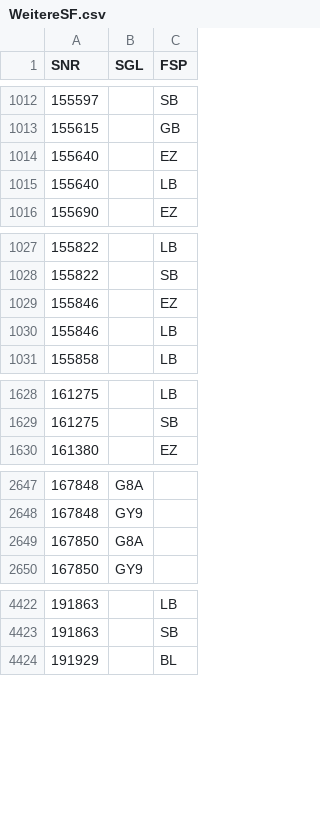
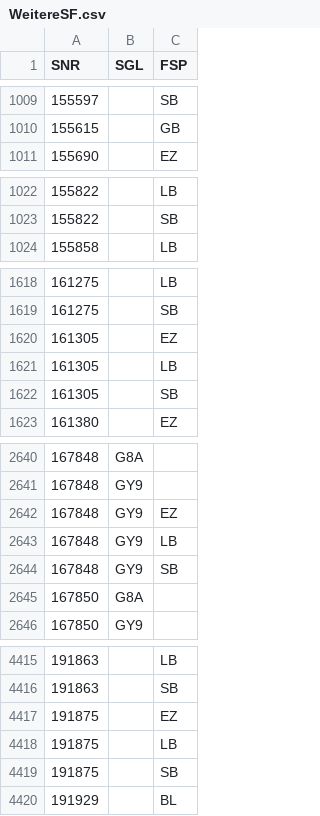
Before and after one commit to SVWS-NRW/svws-statkue-diff, a CSV file: IT.NRW-Schulver/WeitereSF.csv, drawn as a sheet; only a part is shown, gaps mark what is left out; the diff covers the shown part only.

Commit message:
Schulver Stand 2020-04-15

```diff
--- a/IT.NRW-Schulver/WeitereSF.csv
+++ b/IT.NRW-Schulver/WeitereSF.csv
@@ -1013,4 +1010,2 @@ SNR;SGL;FSP
 "155615";"   ";"GB"
-"155640";"   ";"EZ"
-"155640";"   ";"LB"
 "155690";"   ";"EZ"
@@ -1028,4 +1023,2 @@ SNR;SGL;FSP
 "155822";"   ";"SB"
-"155846";"   ";"EZ"
-"155846";"   ";"LB"
 "155858";"   ";"LB"
@@ -1629,2 +1619,5 @@ SNR;SGL;FSP
 "161275";"   ";"SB"
+"161305";"   ";"EZ"
+"161305";"   ";"LB"
+"161305";"   ";"SB"
 "161380";"   ";"EZ"
@@ -2648,2 +2641,5 @@ SNR;SGL;FSP
 "167848";"GY9";"  "
+"167848";"GY9";"EZ"
+"167848";"GY9";"LB"
+"167848";"GY9";"SB"
 "167850";"G8A";"  "
@@ -4423,2 +4416,5 @@ SNR;SGL;FSP
 "191863";"   ";"SB"
+"191875";"   ";"EZ"
+"191875";"   ";"LB"
+"191875";"   ";"SB"
 "191929";"   ";"BL"
```
Also changed, not shown: 11 removed rows elsewhere in this file, 1 other file.
